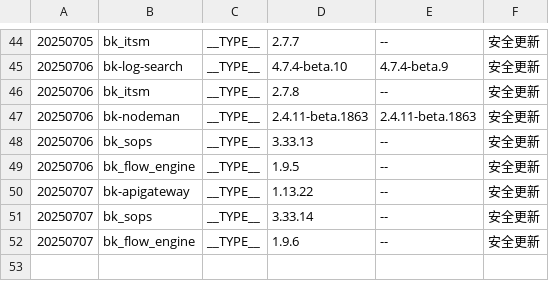
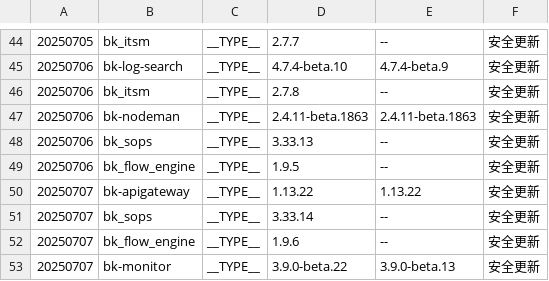
Before and after one commit to TencentBlueKing/BKDocs, a TSV file: ZH/DeploymentGuides/7.2/scripts/patches.tsv, drawn as a sheet; only a part is shown, gaps mark what is left out.

```diff
--- a/ZH/DeploymentGuides/7.2/scripts/patches.tsv
+++ b/ZH/DeploymentGuides/7.2/scripts/patches.tsv
@@ -49,4 +49,5 @@
 20250706	bk_flow_engine	__TYPE__	1.9.5	--	安全更新
-20250707	bk-apigateway	__TYPE__	1.13.22	--	安全更新
+20250707	bk-apigateway	__TYPE__	1.13.22	1.13.22	安全更新
 20250707	bk_sops	__TYPE__	3.33.14	--	安全更新
 20250707	bk_flow_engine	__TYPE__	1.9.6	--	安全更新
+20250707	bk-monitor	__TYPE__	3.9.0-beta.22	3.9.0-beta.13	安全更新
```
Also changed, not shown: ZH/DeploymentGuides/7.2/scripts/chart-appversion.tsv, 6 other files.
